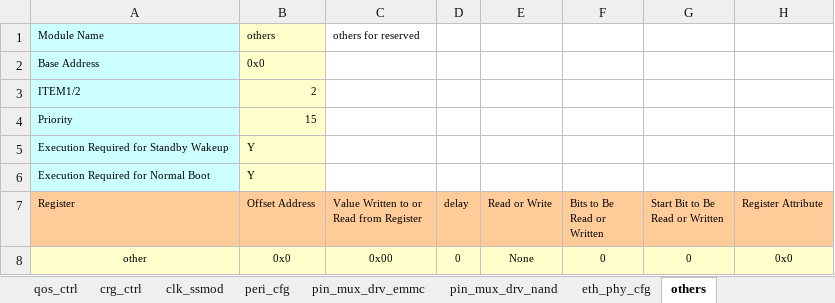
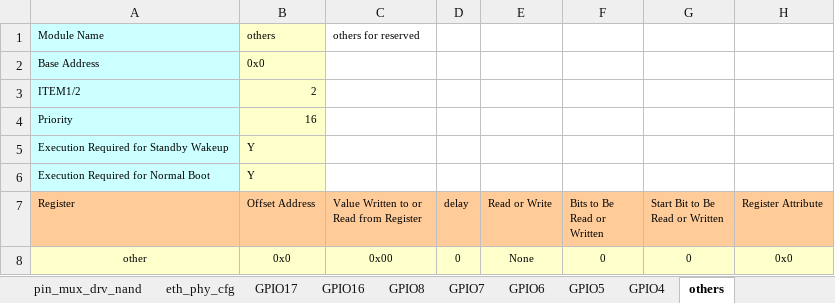
Before and after one commit to flimmy78/sdk_changes_v2, an Excel workbook: boot/sysreg/hi3718cdmo1b_hi3718cv100_ddr3_2gbyte_8bitx4_4layers.xlsm, sheet others, drawn as a sheet; values as stored, in another font and other column widths than the file's, no borders; charts and pictures not drawn; the diff names each change by its address in the sheet, - before the commit and + after, or states it on an @@ line.

Commit message:
modify for pmoc gpio and boot reg

```diff
--- a/boot/sysreg/hi3718cdmo1b_hi3718cv100_ddr3_2gbyte_8bitx4_4layers.xlsm (sheet others)
+++ b/boot/sysreg/hi3718cdmo1b_hi3718cv100_ddr3_2gbyte_8bitx4_4layers.xlsm (sheet others)
+sheet tab: GPIO17
+sheet tab: GPIO16
+sheet tab: GPIO8
+sheet tab: GPIO7
+sheet tab: GPIO6
+sheet tab: GPIO5
+sheet tab: GPIO4
-B4 (Offset Address): 15
+B4 (Offset Address): 16
```
Also changed, not shown: sheet pin_mux_drv_emmc, sheet main, sheet sysctrl_noCA, charts or pictures, 2 other files.
